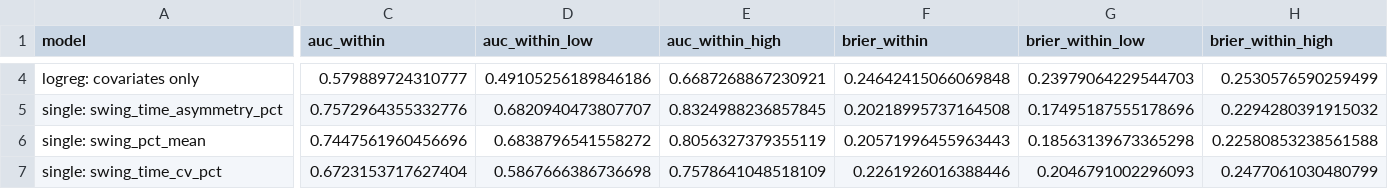
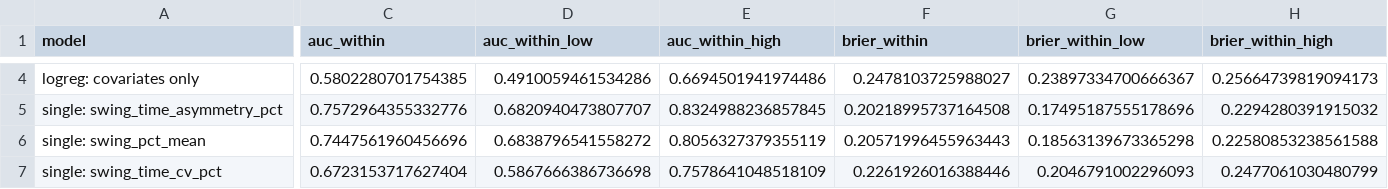
Before and after one commit to Jsanson1/BMEN600_Group5, a CSV file: results/model_comparison.csv, drawn as a sheet; only a part is shown, gaps mark what is left out; the diff covers the shown part only; the diff names each change by its address in the sheet, - before the commit and + after, or states it on an @@ line.

```diff
--- a/results/model_comparison.csv
+++ b/results/model_comparison.csv
-C4 (auc_within): 0.579889724310777
+C4 (auc_within): 0.5802280701754385
-D4 (auc_within_low): 0.49105256189846186
+D4 (auc_within_low): 0.4910059461534286
-E4 (auc_within_high): 0.6687268867230921
+E4 (auc_within_high): 0.6694501941974486
-F4 (brier_within): 0.24642415066069848
+F4 (brier_within): 0.2478103725988027
-G4 (brier_within_low): 0.23979064229544703
+G4 (brier_within_low): 0.23897334700666367
-H4 (brier_within_high): 0.2530576590259499
+H4 (brier_within_high): 0.25664739819094173
```
Also changed, not shown: 78 edited cells elsewhere in this file, results/model_comparison_pairs.csv, 6 other files.
